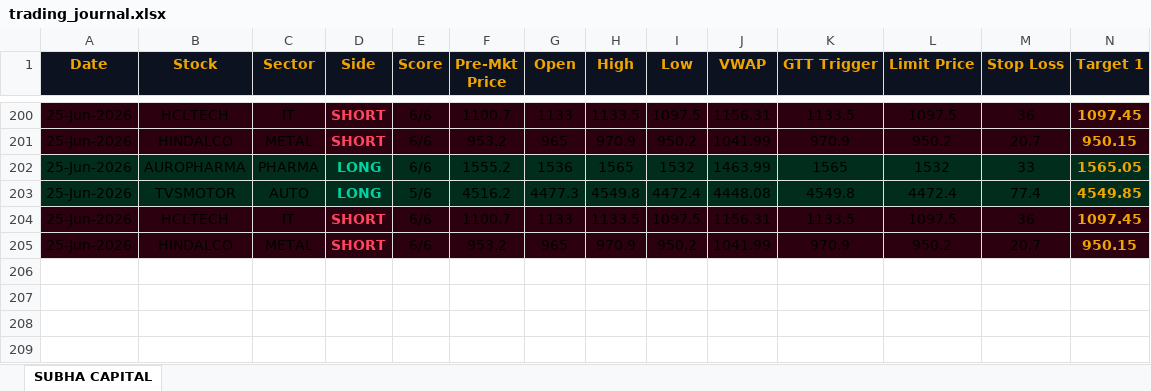
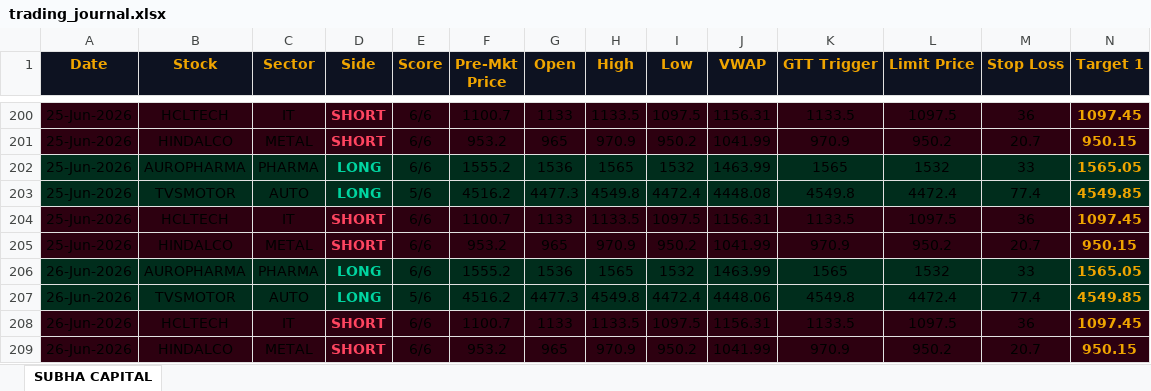
Before and after one commit to shashiravi2010-subha/subha-capital, an Excel workbook: trading_journal.xlsx, sheet SUBHA CAPITAL, drawn as a sheet; only a part is shown, gaps mark what is left out; values as stored, in another font and other column widths than the file's, no borders; rows hold the shown columns only; the diff names each change by its address in the sheet, - before the commit and + after, or states it on an @@ line.

Commit message:
Market data 26-Jun-2026 12:05 IST

```diff
--- a/trading_journal.xlsx (sheet SUBHA CAPITAL)
+++ b/trading_journal.xlsx (sheet SUBHA CAPITAL)
+row 206: 26-Jun-2026 | AUROPHARMA | PHARMA | LONG | 6/6 | 1555.2 | 1536 | 1565 | 1532 | 1463.99 | 1565 | 1532 | 33 | 1565.05
+row 207: 26-Jun-2026 | TVSMOTOR | AUTO | LONG | 5/6 | 4516.2 | 4477.3 | 4549.8 | 4472.4 | 4448.06 | 4549.8 | 4472.4 | 77.4 | 4549.85
+row 208: 26-Jun-2026 | HCLTECH | IT | SHORT | 6/6 | 1100.7 | 1133 | 1133.5 | 1097.5 | 1156.31 | 1133.5 | 1097.5 | 36 | 1097.45
+row 209: 26-Jun-2026 | HINDALCO | METAL | SHORT | 6/6 | 953.2 | 965 | 970.9 | 950.2 | 1041.99 | 970.9 | 950.2 | 20.7 | 950.15
```
Also changed, not shown: 1 other file.
